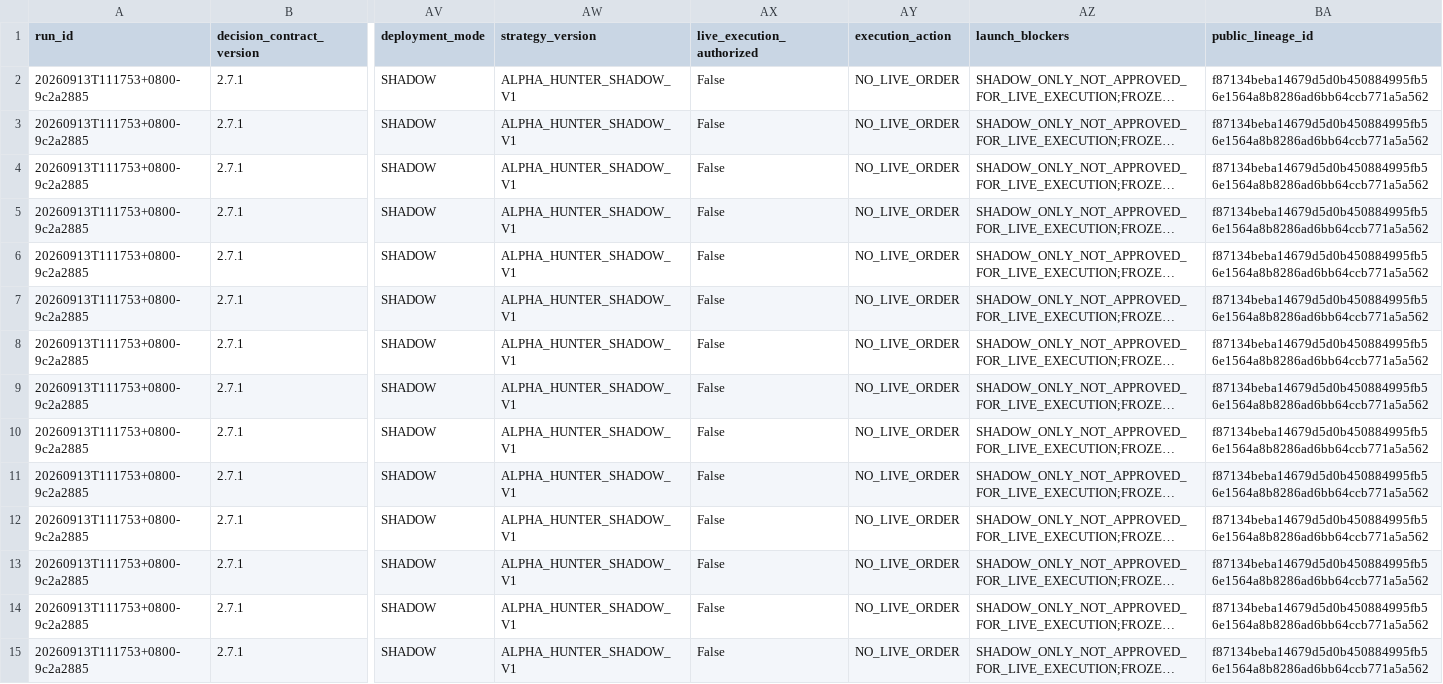
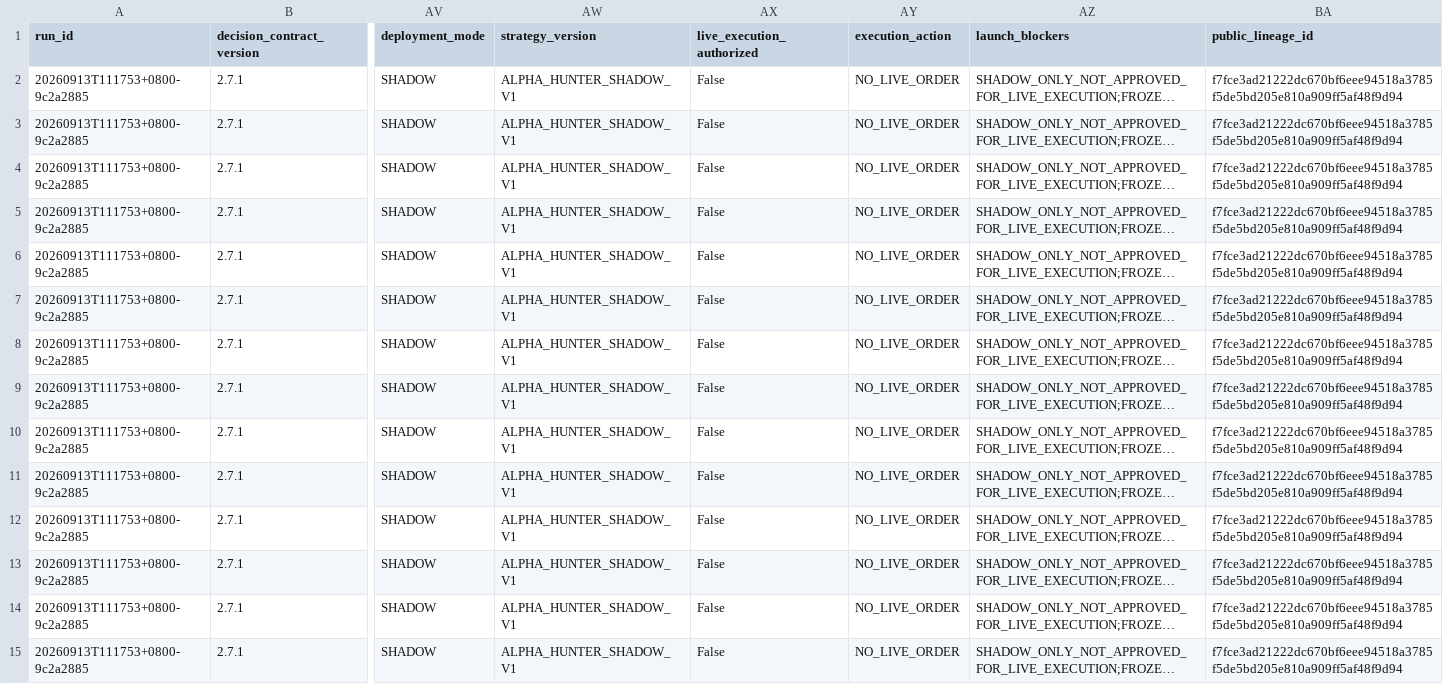
Before and after one commit to pa45251/alpha-hunter-v2, a CSV file: output/decision_board.csv, drawn as a sheet; only a part is shown, gaps mark what is left out; long unchanged cells end in …; the diff covers the shown part only; the diff names each change by its address in the sheet, - before the commit and + after, or states it on an @@ line.

```diff
--- a/output/decision_board.csv
+++ b/output/decision_board.csv
-BA2:BA15 (public_lineage_id): f87134beba14679d5d0b450884995fb56e1564a8b8286ad6bb64ccb771a5a562
+BA2:BA15 (public_lineage_id): f7fce3ad21222dc670bf6eee94518a3785f5de5bd205e810a909ff5af48f9d94
```
Also changed, not shown: 52 edited cells elsewhere in this file, output/decision_history.csv, output/driver_activation_v3.csv, 9 other files.
